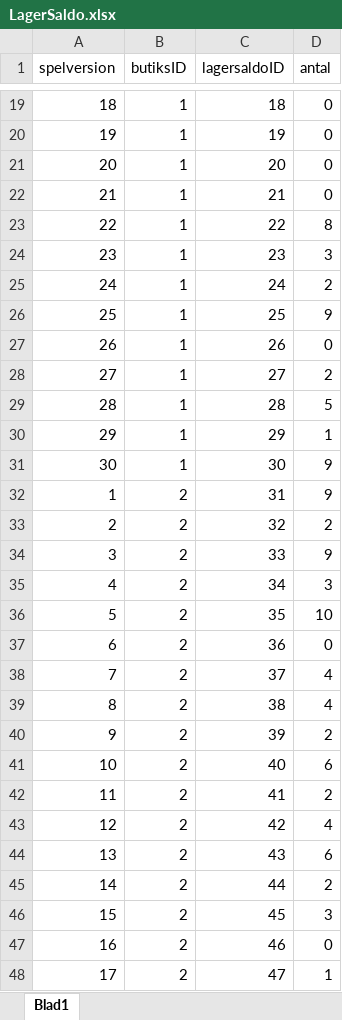
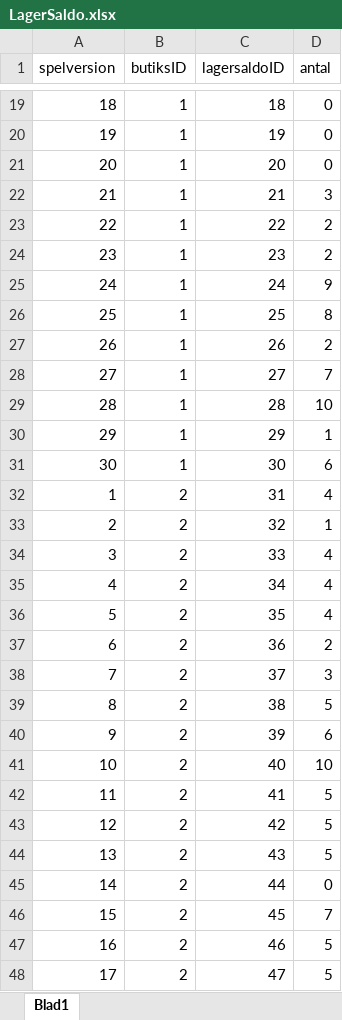
Before and after one commit to fongie/DatabasProjekt, an Excel workbook: acessinputs/LagerSaldo.xlsx, sheet Blad1, drawn as a sheet; only a part is shown, gaps mark what is left out; values as stored, in another font and other column widths than the file's, no borders; charts and pictures not drawn; the diff covers the shown part only; the diff names each change by its address in the sheet, - before the commit and + after, or states it on an @@ line.

```diff
--- a/acessinputs/LagerSaldo.xlsx (sheet Blad1)
+++ b/acessinputs/LagerSaldo.xlsx (sheet Blad1)
-D22 (antal): 0
+D22 (antal): 3
-D23 (antal): 8
+D23 (antal): 2
-D24 (antal): 3
+D24 (antal): 2
-D25 (antal): 2
+D25 (antal): 9
-D26 (antal): 9
+D26 (antal): 8
-D27 (antal): 0
+D27 (antal): 2
-D28 (antal): 2
+D28 (antal): 7
-D29 (antal): 5
+D29 (antal): 10
-D31 (antal): 9
+D31 (antal): 6
-D32 (antal): 9
+D32 (antal): 4
-D33 (antal): 2
+D33 (antal): 1
-D34 (antal): 9
+D34 (antal): 4
-D35 (antal): 3
+D35 (antal): 4
-D36 (antal): 10
+D36 (antal): 4
-D37 (antal): 0
+D37 (antal): 2
-D38 (antal): 4
+D38 (antal): 3
-D39 (antal): 4
+D39 (antal): 5
-D40 (antal): 2
+D40 (antal): 6
-D41 (antal): 6
+D41 (antal): 10
-D42 (antal): 2
+D42 (antal): 5
-D43 (antal): 4
+D43 (antal): 5
-D44 (antal): 6
+D44 (antal): 5
-D45 (antal): 2
+D45 (antal): 0
-D46 (antal): 3
+D46 (antal): 7
-D47 (antal): 0
+D47 (antal): 5
-D48 (antal): 1
+D48 (antal): 5
```
Also changed, not shown: 235 edited cells elsewhere in this sheet, acessinputs/Bild.xlsx, acessinputs/Butik.xlsx, 26 other files.
